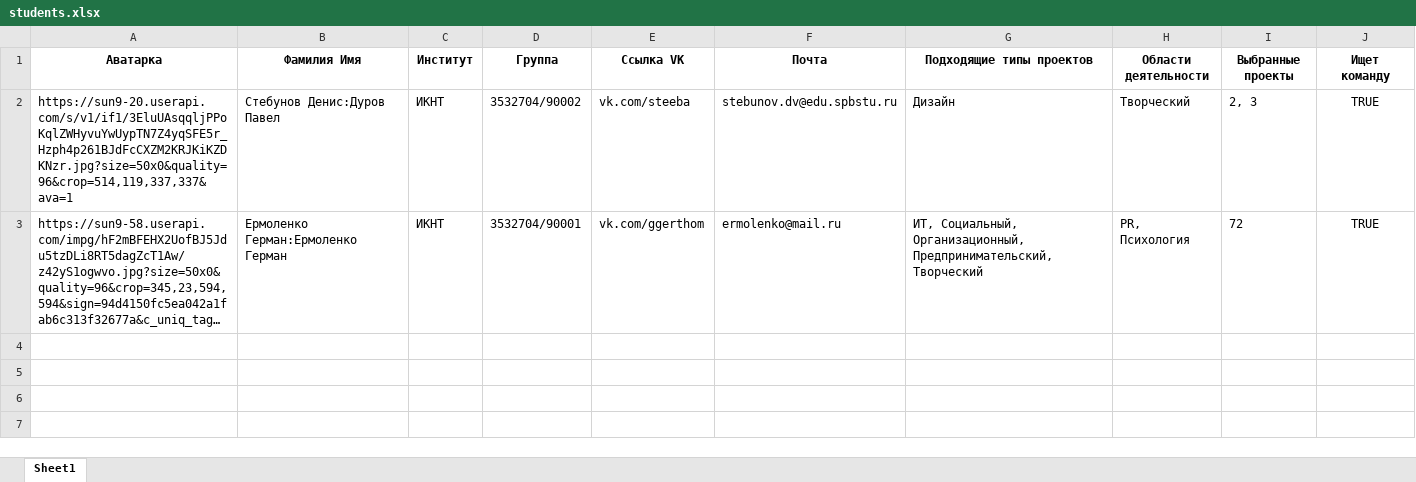
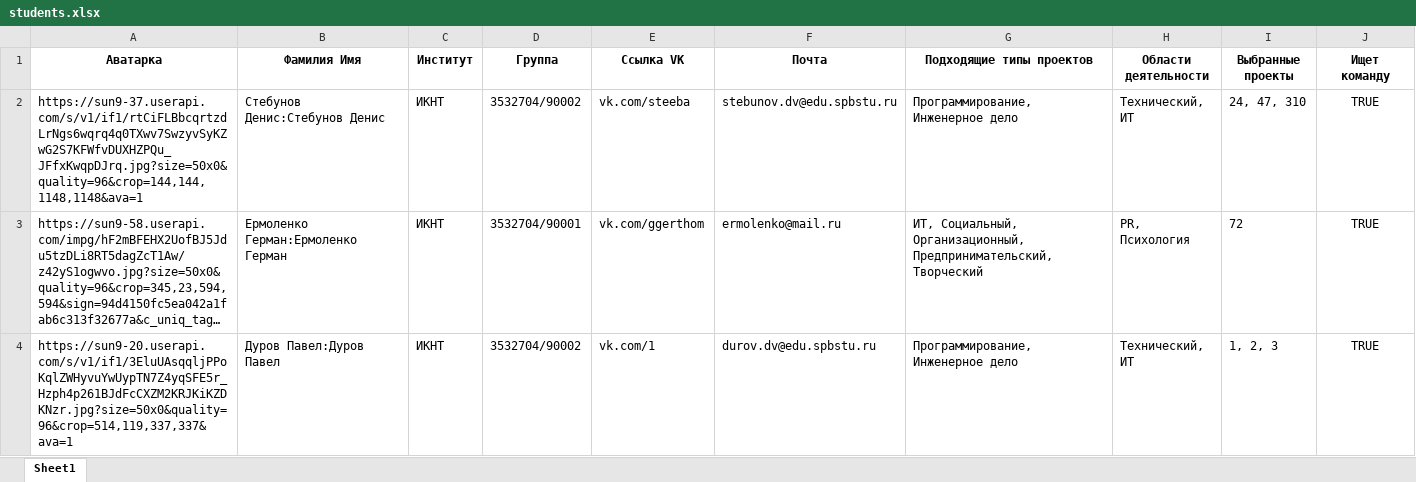
Before and after one commit to steebaDV/Simple-recommendation-system, an Excel workbook: assets/files/students.xlsx, sheet Sheet1, drawn as a sheet; long unchanged cells end in …; values as stored, in another font and other column widths than the file's, no borders; the diff names each change by its address in the sheet, - before the commit and + after, or states it on an @@ line.

```diff
--- a/assets/files/students.xlsx (sheet Sheet1)
+++ b/assets/files/students.xlsx (sheet Sheet1)
-A2 (Аватарка): https://sun9-20.userapi.com/s/v1/if1/3EluUAsqqljPPoKqlZWHyvuYwUypTN7Z4yqSFE5r_Hzph4p261BJdFcCXZM2KRJKiKZDKNzr.jpg?size=50x0&quality=96&crop=514,119,337,337&ava=1
+A2 (Аватарка): https://sun9-37.userapi.com/s/v1/if1/rtCiFLBbcqrtzdLrNgs6wqrq4q0TXwv7SwzyvSyKZwG2S7KFWfvDUXHZPQu_JFfxKwqpDJrq.jpg?size=50x0&quality=96&crop=144,144,1148,1148&ava=1
-B2 (Фамилия Имя): Стебунов Денис:Дуров Павел
+B2 (Фамилия Имя): Стебунов Денис:Стебунов Денис
-G2 (Подходящие типы проектов): Дизайн
+G2 (Подходящие типы проектов): Программирование, Инженерное дело
-H2 (Области деятельности): Творческий
+H2 (Области деятельности): Технический, ИТ
-I2 (Выбранные проекты): 2, 3
+I2 (Выбранные проекты): 24, 47, 310
+row 4: https://sun9-20.userapi.com/s/v1/if1/3EluUAsqqljPPoKqlZWHyvuYwUypTN7Z4yqSFE5r_Hzph4p261BJdFcCXZM2KRJKiKZDKNzr.jpg?size=50x0&quality=96&crop=514,119,337,337&ava=1 | Дуров Павел:Дуров Павел | ИКНТ | 3532704/90002 | vk.com/1 | durov.dv@edu.spbstu.ru | Программирование, Инженерное дело | Технический, ИТ | 1, 2, 3 | TRUE
```
Also changed, not shown: opd.xlsx, 3 other files.
